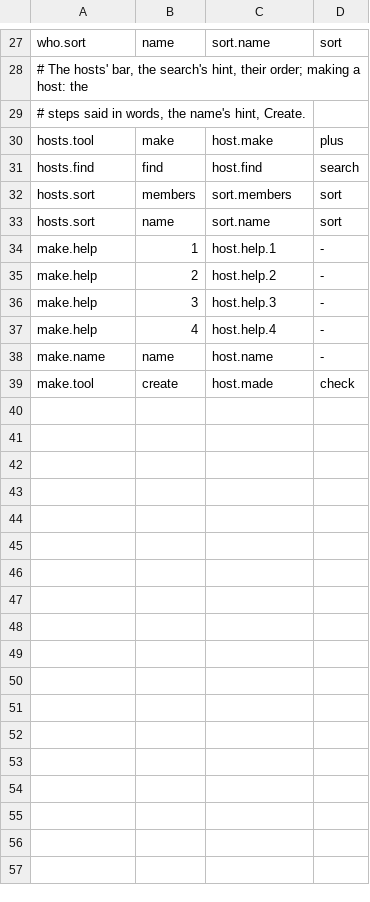
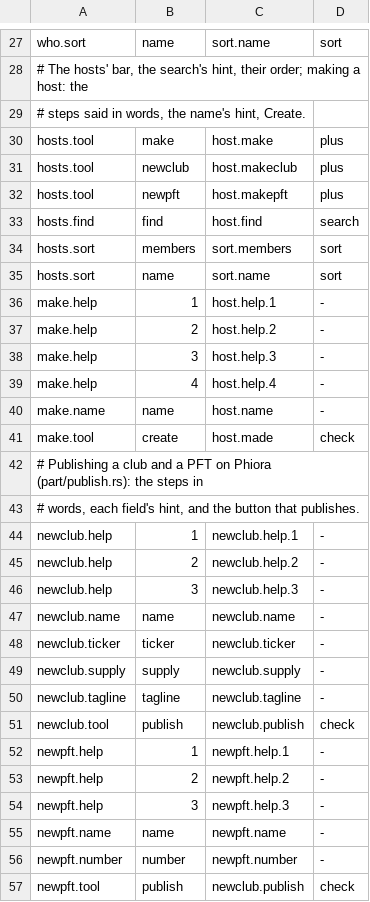
Before and after one commit to gemphi/phikit, a TSV file: crates/appkit/app/phiogy/data/filter.tsv, drawn as a sheet; only a part is shown, gaps mark what is left out.

```diff
--- a/crates/appkit/app/phiogy/data/filter.tsv
+++ b/crates/appkit/app/phiogy/data/filter.tsv
@@ -30,2 +30,4 @@ who.sort	name	sort.name	sort
 hosts.tool	make	host.make	plus
+hosts.tool	newclub	host.makeclub	plus
+hosts.tool	newpft	host.makepft	plus
 hosts.find	find	host.find	search
@@ -39 +41,17 @@ make.name	name	host.name	-
 make.tool	create	host.made	check
+# Publishing a club and a PFT on Phiora (part/publish.rs): the steps in
+# words, each field's hint, and the button that publishes.
+newclub.help	1	newclub.help.1	-
+newclub.help	2	newclub.help.2	-
+newclub.help	3	newclub.help.3	-
+newclub.name	name	newclub.name	-
+newclub.ticker	ticker	newclub.ticker	-
+newclub.supply	supply	newclub.supply	-
+newclub.tagline	tagline	newclub.tagline	-
+newclub.tool	publish	newclub.publish	check
+newpft.help	1	newpft.help.1	-
+newpft.help	2	newpft.help.2	-
+newpft.help	3	newpft.help.3	-
+newpft.name	name	newpft.name	-
+newpft.number	number	newpft.number	-
+newpft.tool	publish	newclub.publish	check
```
Also changed, not shown: crates/appkit/app/phiogy/data/form.tsv, crates/appkit/app/phiogy/data/keep.tsv, 54 other files.
